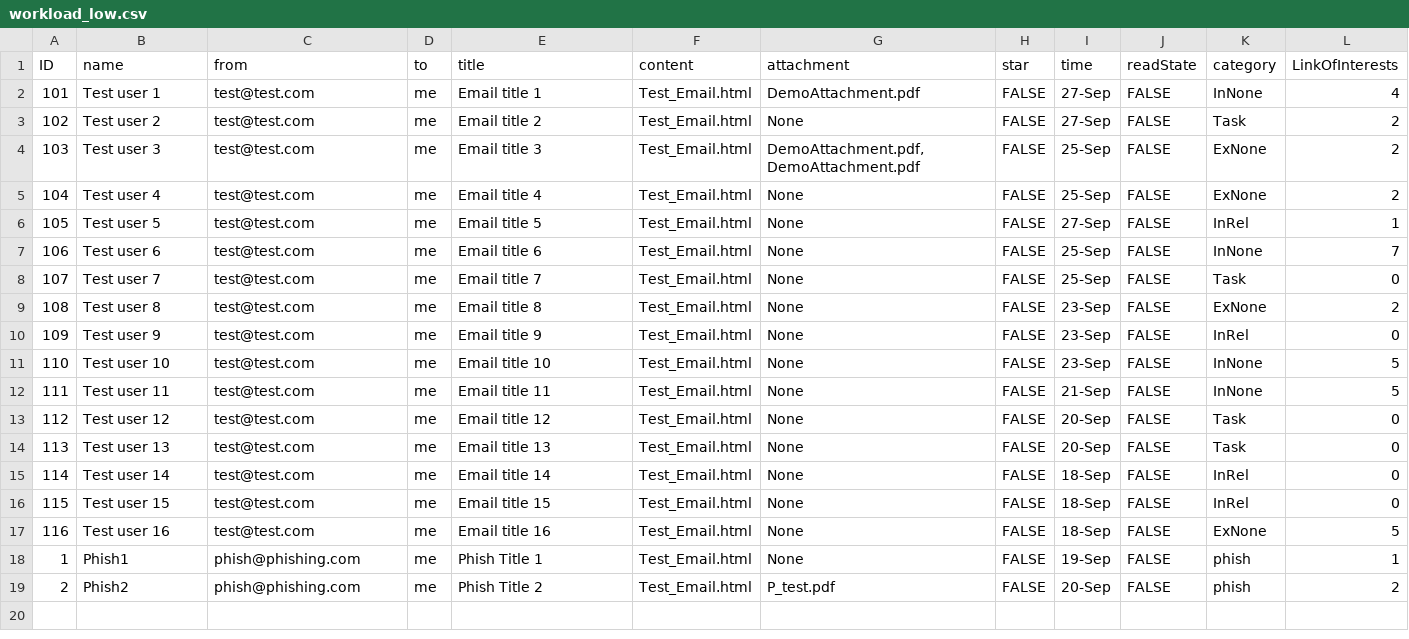
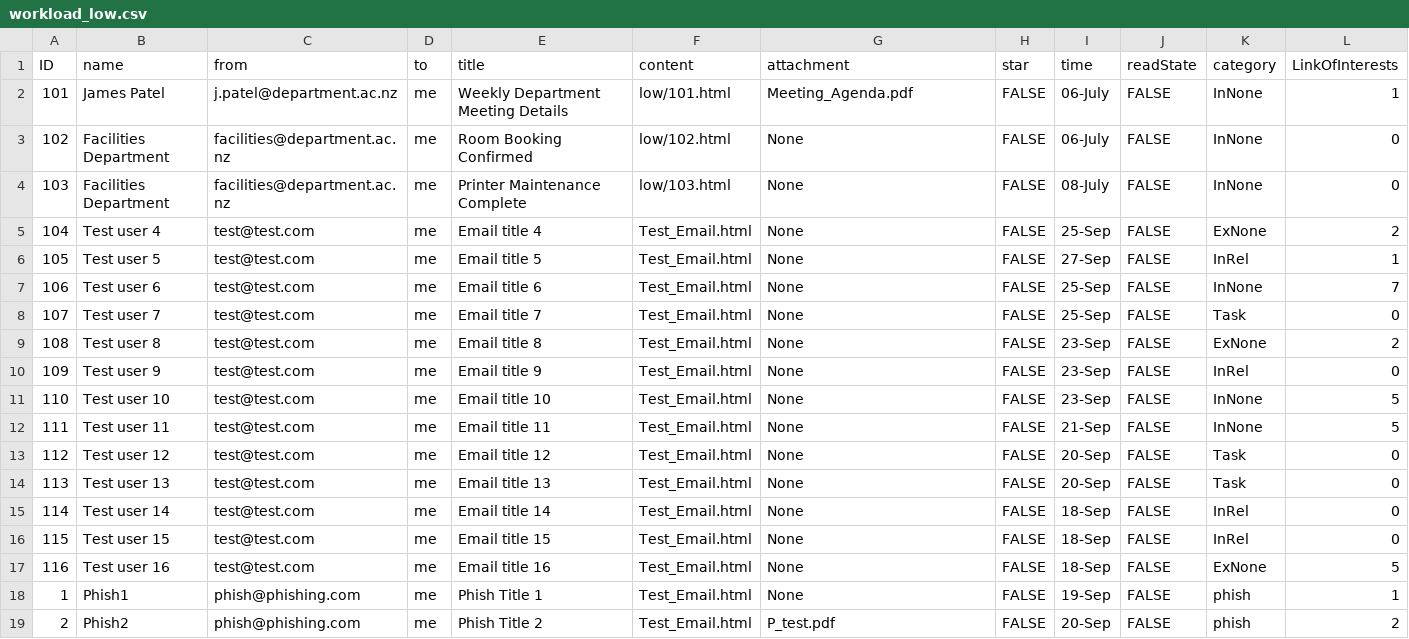
Before and after one commit to Matthiaesss/precision-email-simulator, a CSV file: workload_low.csv, drawn as a sheet.

Commit message:
Created Low Emails, Fixed Email display

```diff
--- a/workload_low.csv
+++ b/workload_low.csv
@@ -1,5 +1,5 @@
 ID,name,from,to,title,content,attachment,star,time,readState,category,LinkOfInterests
-101,Test user 1,test@test.com,me,Email title 1,Test_Email.html,DemoAttachment.pdf,FALSE,27-Sep,FALSE,InNone,4
-102,Test user 2,test@test.com,me,Email title 2,Test_Email.html,None,FALSE,27-Sep,FALSE,Task,2
-103,Test user 3,test@test.com,me,Email title 3,Test_Email.html,"DemoAttachment.pdf,DemoAttachment.pdf",FALSE,25-Sep,FALSE,ExNone,2
+101,James Patel,j.patel@department.ac.nz,me,Weekly Department Meeting Details,low/101.html,Meeting_Agenda.pdf,FALSE,06-July,FALSE,InNone,1
+102,Facilities Department,facilities@department.ac.nz,me,Room Booking Confirmed,low/102.html,None,FALSE,06-July,FALSE,InNone,0
+103,Facilities Department,facilities@department.ac.nz,me,Printer Maintenance Complete,low/103.html,None,FALSE,08-July,FALSE,InNone,0
 104,Test user 4,test@test.com,me,Email title 4,Test_Email.html,None,FALSE,25-Sep,FALSE,ExNone,2
```
Also changed, not shown: 17 other files.
